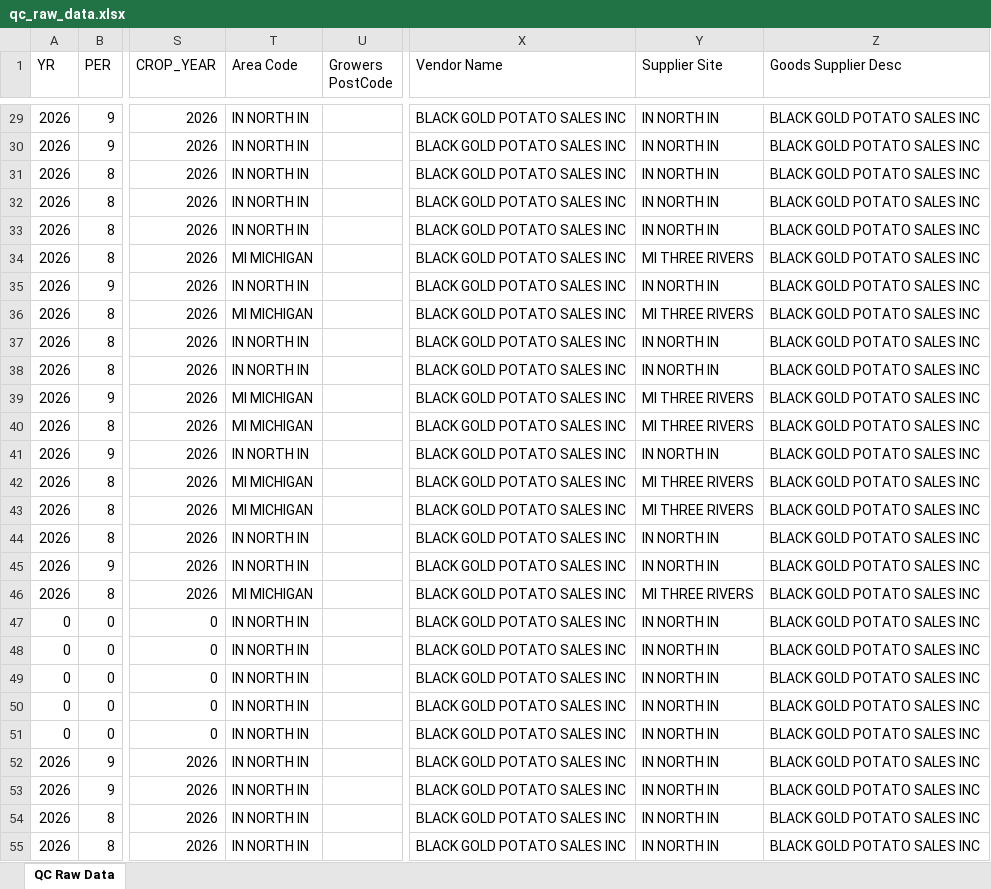
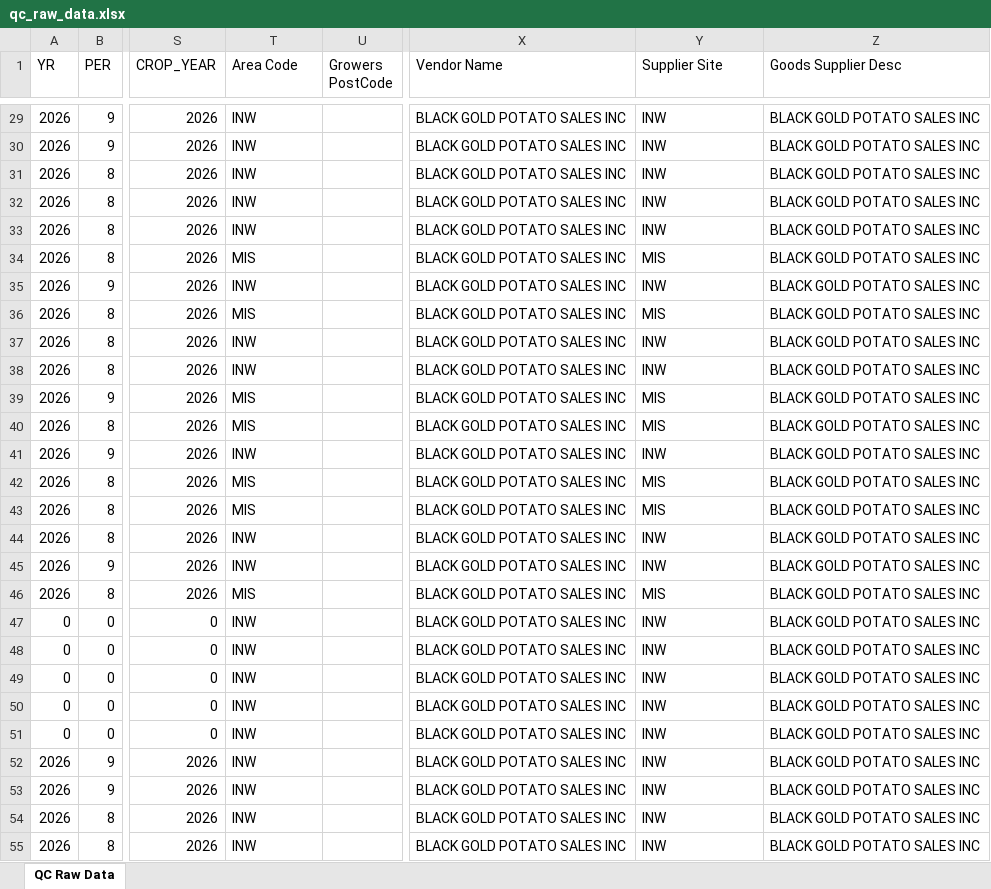
Before and after one commit to igargouri10/daily-quality-update, an Excel workbook: data/qc_raw_data.xlsx, sheet QC Raw Data, drawn as a sheet; only a part is shown, gaps mark what is left out; values as stored, in another font and other column widths than the file's, no borders; the diff covers the shown part only; the diff names each change by its address in the sheet, - before the commit and + after, or states it on an @@ line.

Commit message:
Update QC data

```diff
--- a/data/qc_raw_data.xlsx (sheet QC Raw Data)
+++ b/data/qc_raw_data.xlsx (sheet QC Raw Data)
-T29:T33 (Area Code): IN NORTH IN
+T29:T33 (Area Code): INW
-Y29:Y33 (Supplier Site): IN NORTH IN
+Y29:Y33 (Supplier Site): INW
-T34 (Area Code): MI MICHIGAN
+T34 (Area Code): MIS
-Y34 (Supplier Site): MI THREE RIVERS
+Y34 (Supplier Site): MIS
-T35 (Area Code): IN NORTH IN
+T35 (Area Code): INW
-Y35 (Supplier Site): IN NORTH IN
+Y35 (Supplier Site): INW
-T36 (Area Code): MI MICHIGAN
+T36 (Area Code): MIS
-Y36 (Supplier Site): MI THREE RIVERS
+Y36 (Supplier Site): MIS
-T37:T38 (Area Code): IN NORTH IN
+T37:T38 (Area Code): INW
-Y37:Y38 (Supplier Site): IN NORTH IN
+Y37:Y38 (Supplier Site): INW
-T39:T40 (Area Code): MI MICHIGAN
+T39:T40 (Area Code): MIS
-Y39:Y40 (Supplier Site): MI THREE RIVERS
+Y39:Y40 (Supplier Site): MIS
-T41 (Area Code): IN NORTH IN
+T41 (Area Code): INW
-Y41 (Supplier Site): IN NORTH IN
+Y41 (Supplier Site): INW
-T42:T43 (Area Code): MI MICHIGAN
+T42:T43 (Area Code): MIS
-Y42:Y43 (Supplier Site): MI THREE RIVERS
+Y42:Y43 (Supplier Site): MIS
-T44:T45 (Area Code): IN NORTH IN
+T44:T45 (Area Code): INW
-Y44:Y45 (Supplier Site): IN NORTH IN
+Y44:Y45 (Supplier Site): INW
-T46 (Area Code): MI MICHIGAN
+T46 (Area Code): MIS
-Y46 (Supplier Site): MI THREE RIVERS
+Y46 (Supplier Site): MIS
-T47:T55 (Area Code): IN NORTH IN
+T47:T55 (Area Code): INW
-Y47:Y55 (Supplier Site): IN NORTH IN
+Y47:Y55 (Supplier Site): INW
```
Also changed, not shown: 548 edited cells elsewhere in this sheet.
